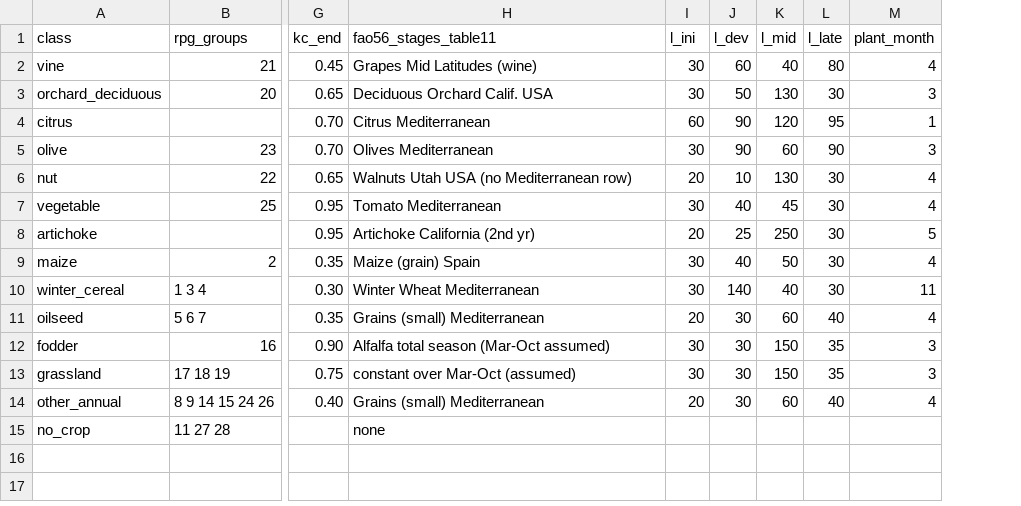
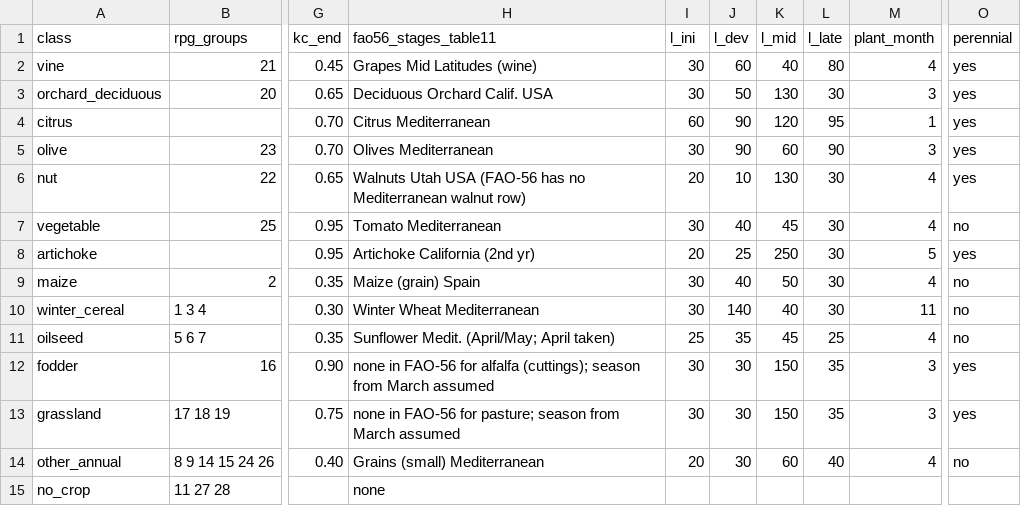
Before and after one commit to assil-bouzaine/Master_2026, a CSV file: configs/lu_crop_classes.csv, drawn as a sheet; only a part is shown, gaps mark what is left out; the diff names each change by its address in the sheet, - before the commit and + after, or states it on an @@ line.

```diff
--- a/configs/lu_crop_classes.csv
+++ b/configs/lu_crop_classes.csv
+column O (perennial), rows 2-14: yes | yes | yes | yes | yes | no | yes | no | no | no | yes | yes | no
-H6 (fao56_stages_table11): …Utah USA (no Mediterranean row)
+H6 (fao56_stages_table11): …Utah USA (FAO-56 has no Mediterranean walnut row)
-H11 (fao56_stages_table11): Grains (small) Mediterranean
+H11 (fao56_stages_table11): Sunflower Medit. (April/May; April taken)
-I11 (l_ini): 20
+I11 (l_ini): 25
-J11 (l_dev): 30
+J11 (l_dev): 35
-K11 (l_mid): 60
+K11 (l_mid): 45
-L11 (l_late): 40
+L11 (l_late): 25
-H12 (fao56_stages_table11): Alfalfa total season (Mar-Oct assumed)
+H12 (fao56_stages_table11): none in FAO-56 for alfalfa (cuttings); season from March assumed
-H13 (fao56_stages_table11): constant over Mar-Oct (assumed)
+H13 (fao56_stages_table11): none in FAO-56 for pasture; season from March assumed
```
Also changed, not shown: 23 other files.
